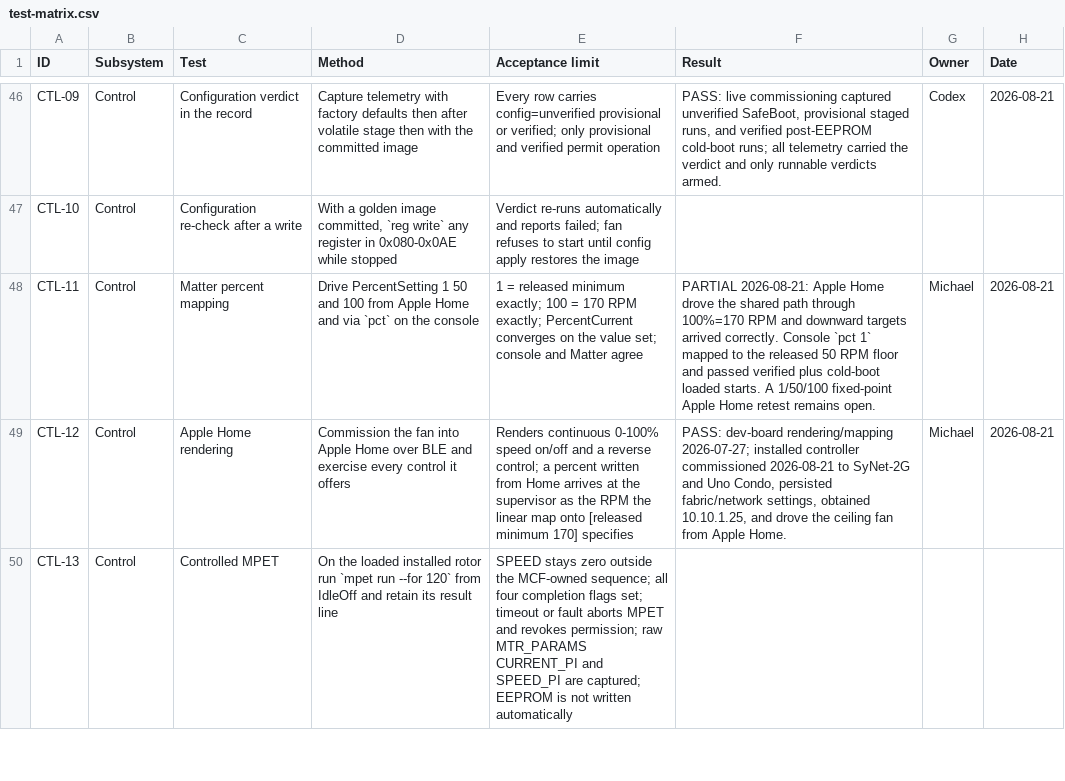
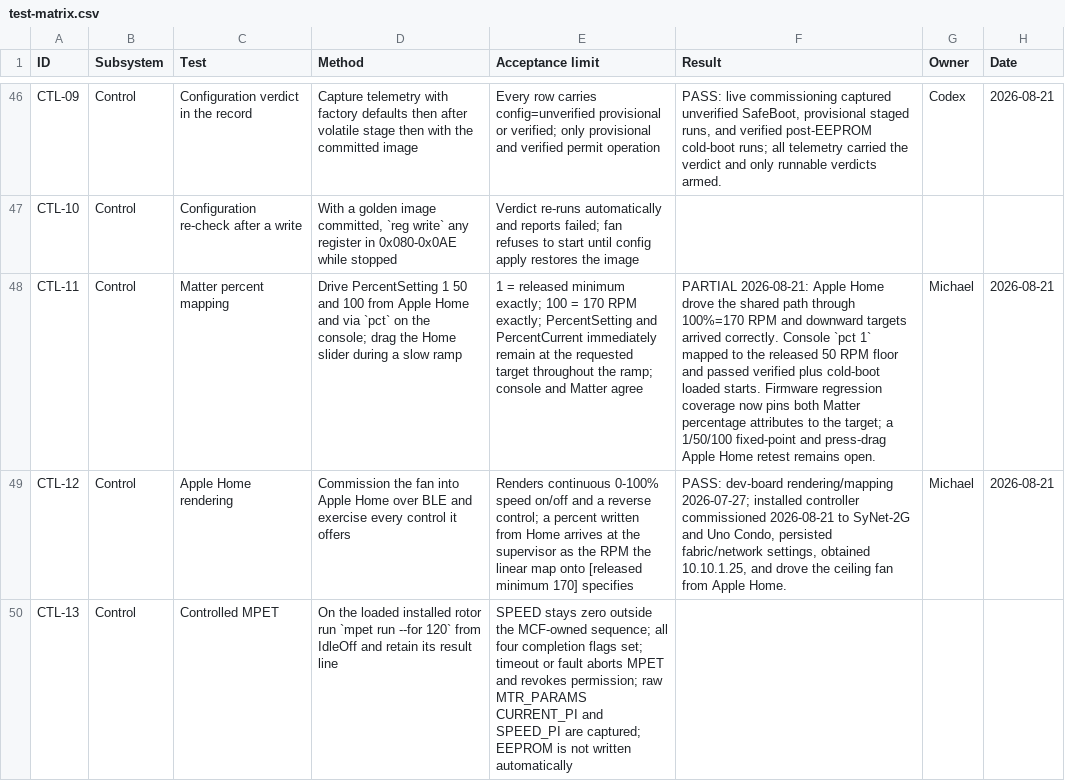
Before and after one commit to micthiesen/stillair, a CSV file: testing/test-matrix.csv, drawn as a sheet; only a part is shown, gaps mark what is left out; the diff names each change by its address in the sheet, - before the commit and + after, or states it on an @@ line.

Commit message:
Keep the Home speed slider on its target
Report the requested percentage through both Matter fan attributes so Apple Home does not feed slow-ramp telemetry back into an active drag gesture.

```diff
--- a/testing/test-matrix.csv
+++ b/testing/test-matrix.csv
-D48 (Method): …on the console
+D48 (Method): …on the console; drag the Home slider during a slow ramp
-E48 (Acceptance limit): …RPM exactly; PercentCurrent converges on the value set; console and…
+E48 (Acceptance limit): …RPM exactly; PercentSetting and PercentCurrent immediately remain at the requested target throughout the ramp; console and…
-F48 (Result): …loaded starts. A 1/50/100 fixed-point Apple Home…
+F48 (Result): …loaded starts. Firmware regression coverage now pins both Matter percentage attributes to the target; a 1/50/100 fixed-point and press-drag Apple Home…
```
Also changed, not shown: 5 other files.
